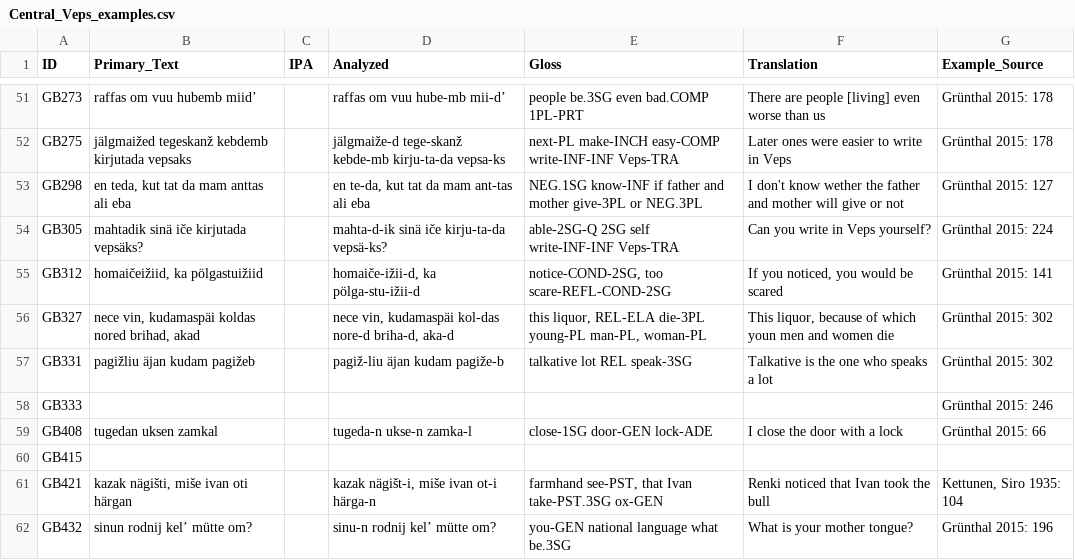
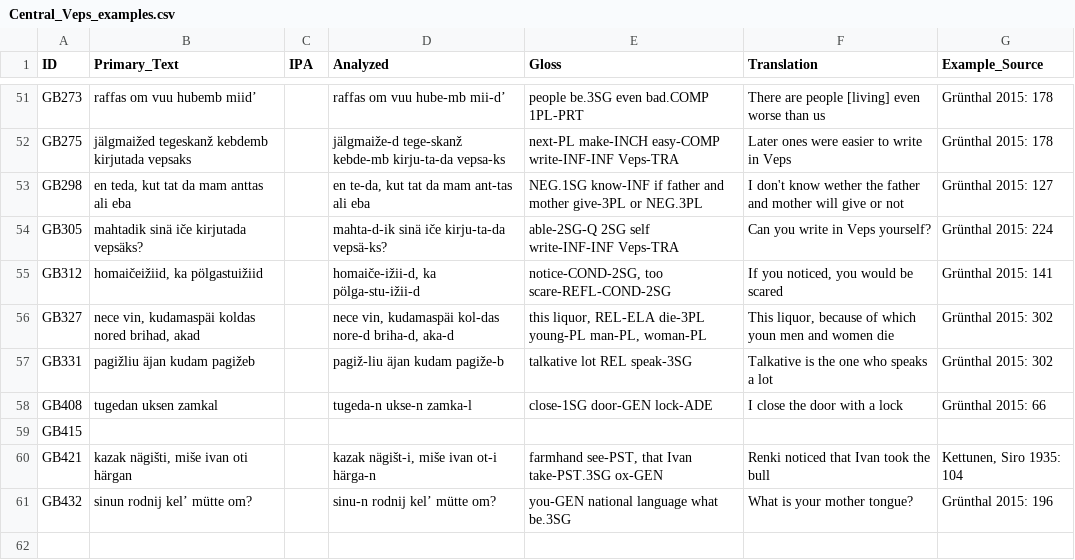
Before and after one commit to cldf-datasets/uratyp, a CSV file: raw/GB/language-tables/Central_Veps_examples.csv, drawn as a sheet; only a part is shown, gaps mark what is left out; the diff names each change by its address in the sheet, - before the commit and + after, or states it on an @@ line.

Commit message:
Some corrections in examples

```diff
--- a/raw/GB/language-tables/Central_Veps_examples.csv
+++ b/raw/GB/language-tables/Central_Veps_examples.csv
-row 58: GB333 |  |  |  |  |  | Grünthal 2015: 246
```
Also changed, not shown: raw/GB/language-tables/Courland_Livonian_examples.csv, raw/GB/language-tables/Voro_South Estonian_examples.csv, 9 other files.
